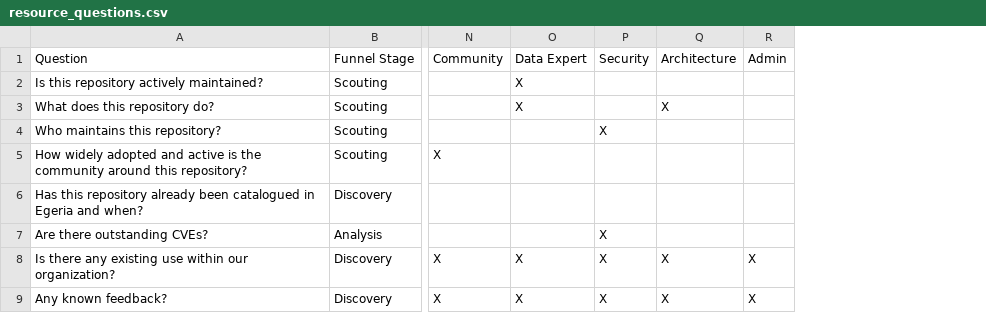
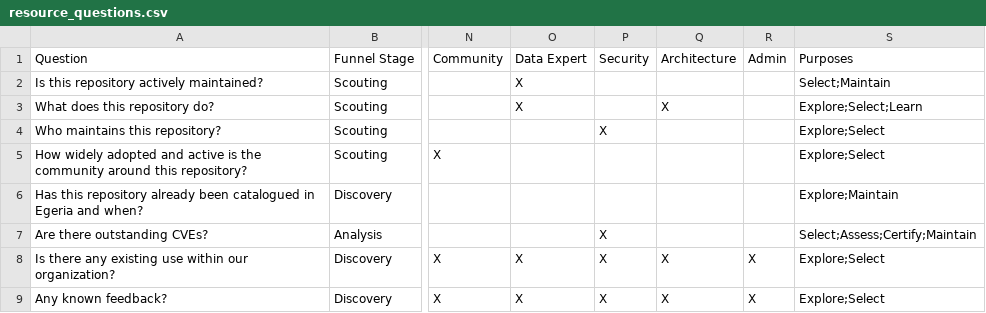
Before and after one commit to dwolfson/trellis, a CSV file: packages/resource-explorer/docs/dr-egeria/resource_questions.csv, drawn as a sheet; only a part is shown, gaps mark what is left out; the diff names each change by its address in the sheet, - before the commit and + after, or states it on an @@ line.

Commit message:
RE: tag all 41 questions with Purpose, and measure it
Purpose was the design's primary dispatch axis on an untested assumption —
the same assumption that had already failed for Perspective. Tagged all 41 via
a new Purposes column in the source CSV and measured at check granularity:

                 mean overlap   nested pairs
  Purpose  (8)       0.14             5
  Perspective (12)   0.22             9

Purpose is ~36% less overlapping and half as nested, and the earlier
16-question subset result held at full scale — the sample was representative,
not lucky. Purpose ORDERS what runs by default; it never excludes. The
exclusivity bar an earlier draft of the design set is unachievable by
construction and is not the test.

Caveat recorded in the design doc rather than glossed: only 16 of 41 questions
have any analysis or check target, so the numbers are still driven by those 16.
Full tagging confirmed representativeness and readied the tags for better
coverage; it did not add independent evidence.

Two findings about the corpus, not the axis: Remediate and Attest have zero
questions (nothing asks about fixing what was found, or about publishing an
attestation — the corpus predates both), and Select is on 25 of 41, so it
dominates and therefore discriminates least.

One shared column, not ten. Both CSV scripts identify Perspective columns by
elimination, so any column absent from NON_PERSPECTIVE_COLUMNS or
OPTIONAL_LEAD_COLUMNS silently becomes a phantom Perspective on every row. Ten
X-marked columns in the Perspective style would be ten chances for a typo'd
header to corrupt that vocabulary; one validated semicolon-separated column
fails loudly instead. A test asserts exactly 12 Perspective terms as the
tripwire, and the Dr.Egeria markdown output was diffed before and after —
byte-identical, so nothing leaked into Egeria's glossary.

Signed-off-by: Dan Wolfson <dan.wolfson@pdr-associates.com>

```diff
--- a/packages/resource-explorer/docs/dr-egeria/resource_questions.csv
+++ b/packages/resource-explorer/docs/dr-egeria/resource_questions.csv
+column S, rows 1-9: Purposes | Select;Maintain | Explore;Select;Learn | Explore;Select | Explore;Select | Explore;Maintain | Select;Assess;Certify;Maintain | Explore;Select | Explore;Select
```
Also changed, not shown: 6 other files.
